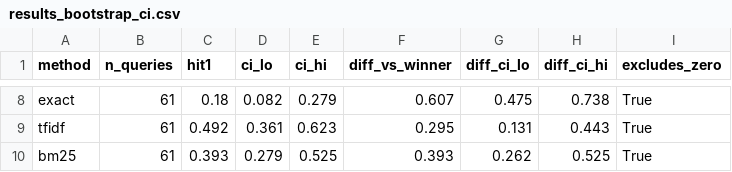
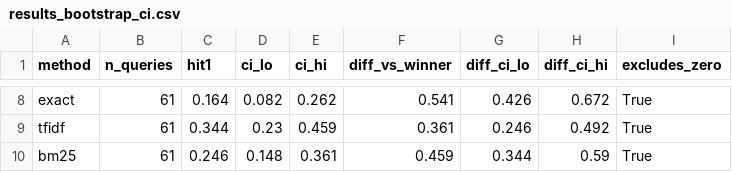
Before and after one commit to ashfaq92/nl-wot-discovery, a CSV file: results_bootstrap_ci.csv, drawn as a sheet; only a part is shown, gaps mark what is left out; the diff covers the shown part only; the diff names each change by its address in the sheet, - before the commit and + after, or states it on an @@ line.

```diff
--- a/results_bootstrap_ci.csv
+++ b/results_bootstrap_ci.csv
-C8 (hit1): 0.18
+C8 (hit1): 0.164
-E8 (ci_hi): 0.279
+E8 (ci_hi): 0.262
-F8 (diff_vs_winner): 0.607
+F8 (diff_vs_winner): 0.541
-G8 (diff_ci_lo): 0.475
+G8 (diff_ci_lo): 0.426
-H8 (diff_ci_hi): 0.738
+H8 (diff_ci_hi): 0.672
-C9 (hit1): 0.492
+C9 (hit1): 0.344
-D9 (ci_lo): 0.361
+D9 (ci_lo): 0.23
-E9 (ci_hi): 0.623
+E9 (ci_hi): 0.459
-F9 (diff_vs_winner): 0.295
+F9 (diff_vs_winner): 0.361
-G9 (diff_ci_lo): 0.131
+G9 (diff_ci_lo): 0.246
-H9 (diff_ci_hi): 0.443
+H9 (diff_ci_hi): 0.492
-C10 (hit1): 0.393
+C10 (hit1): 0.246
-D10 (ci_lo): 0.279
+D10 (ci_lo): 0.148
-E10 (ci_hi): 0.525
+E10 (ci_hi): 0.361
-F10 (diff_vs_winner): 0.393
+F10 (diff_vs_winner): 0.459
-G10 (diff_ci_lo): 0.262
+G10 (diff_ci_lo): 0.344
-H10 (diff_ci_hi): 0.525
+H10 (diff_ci_hi): 0.59
```
Also changed, not shown: 31 edited cells elsewhere in this file, results_centralized_sentence.csv, results_centralized_sentence_percat.csv, 20 other files.
